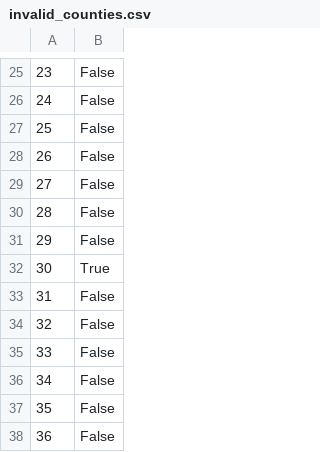
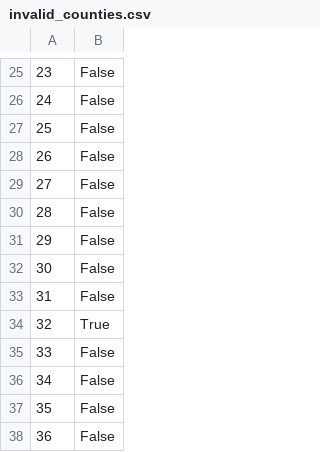
Before and after one commit to LJRollerII/live_nicar_pipeline, a CSV file: exported_data/invalid_counties.csv, drawn as a sheet; only a part is shown, gaps mark what is left out; the shorter side is filled out with more unchanged rows; addresses are those after the commit; the diff names each change by its address in the sheet, - before the commit and + after, or states it on an @@ line.

```diff
--- a/exported_data/invalid_counties.csv
+++ b/exported_data/invalid_counties.csv
+row 32: 30 | False
+row 33: 31 | False
@@ column A renumbered from row 34 down @@
```
Also changed, not shown: exported_data/all_complaints.csv, exported_data/complaint_type_frequency.csv.
